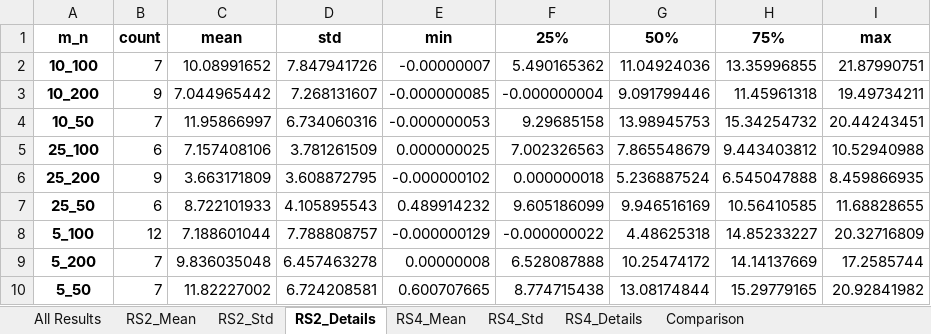
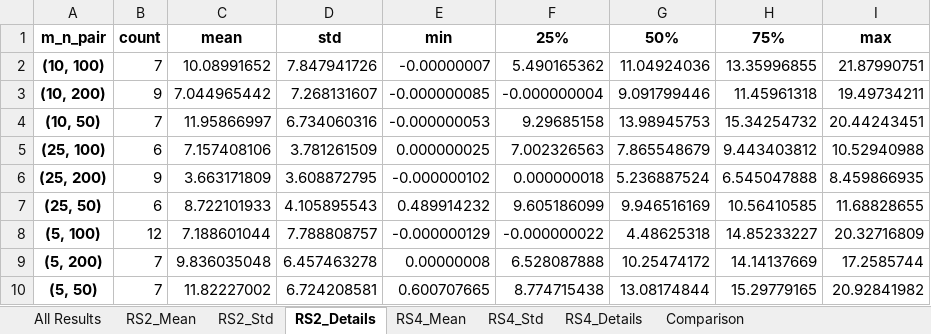
Before and after one commit to wch444/Assortment-Benchmark, an Excel workbook: results/mmnl_summary_statistics.xlsx, sheet RS2_Details, drawn as a sheet; values as stored, in another font and other column widths than the file's, no borders; the diff names each change by its address in the sheet, - before the commit and + after, or states it on an @@ line.

```diff
--- a/results/mmnl_summary_statistics.xlsx (sheet RS2_Details)
+++ b/results/mmnl_summary_statistics.xlsx (sheet RS2_Details)
-A1: m_n
+A1: m_n_pair
-A2: 10_100
+A2: (10, 100)
-A3: 10_200
+A3: (10, 200)
-A4: 10_50
+A4: (10, 50)
-A5: 25_100
+A5: (25, 100)
-A6: 25_200
+A6: (25, 200)
-A7: 25_50
+A7: (25, 50)
-A8: 5_100
+A8: (5, 100)
-A9: 5_200
+A9: (5, 200)
-A10: 5_50
+A10: (5, 50)
```
Also changed, not shown: sheet RS4_Details, sheet All Results, results/nl_summary_statistics.xlsx, 6 other files.
